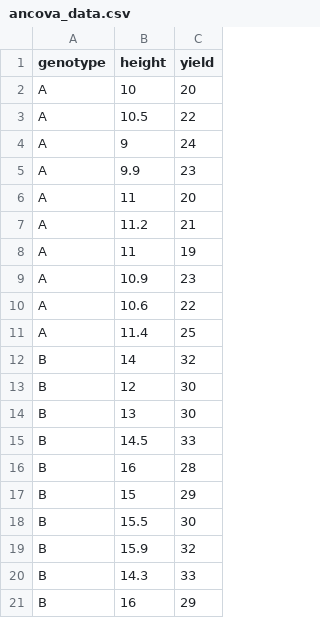
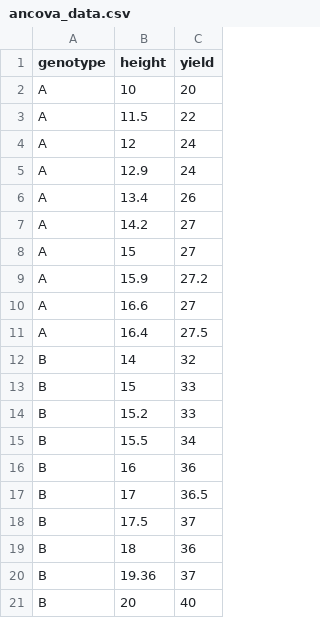
Before and after one commit to reneshbedre/reneshbedre.github.io, a CSV file: assets/posts/ancova/ancova_data.csv, drawn as a sheet; only a part is shown; the diff covers the shown part only.

Commit message:
updated

```diff
--- a/assets/posts/ancova/ancova_data.csv
+++ b/assets/posts/ancova/ancova_data.csv
@@ -2,20 +2,20 @@ genotype,height,yield
 A,10,20
-A,10.5,22
-A,9,24
-A,9.9,23
-A,11,20
-A,11.2,21
-A,11,19
-A,10.9,23
-A,10.6,22
-A,11.4,25
+A,11.5,22
+A,12,24
+A,12.9,24
+A,13.4,26
+A,14.2,27
+A,15,27
+A,15.9,27.2
+A,16.6,27
+A,16.4,27.5
 B,14,32
-B,12,30
-B,13,30
-B,14.5,33
-B,16,28
-B,15,29
-B,15.5,30
-B,15.9,32
-B,14.3,33
-B,16,29
+B,15,33
+B,15.2,33
+B,15.5,34
+B,16,36
+B,17,36.5
+B,17.5,37
+B,18,36
+B,19.36,37
+B,20,40
```
Also changed, not shown: 1 added row, 1 removed row and 15 edited cells elsewhere in this file.
